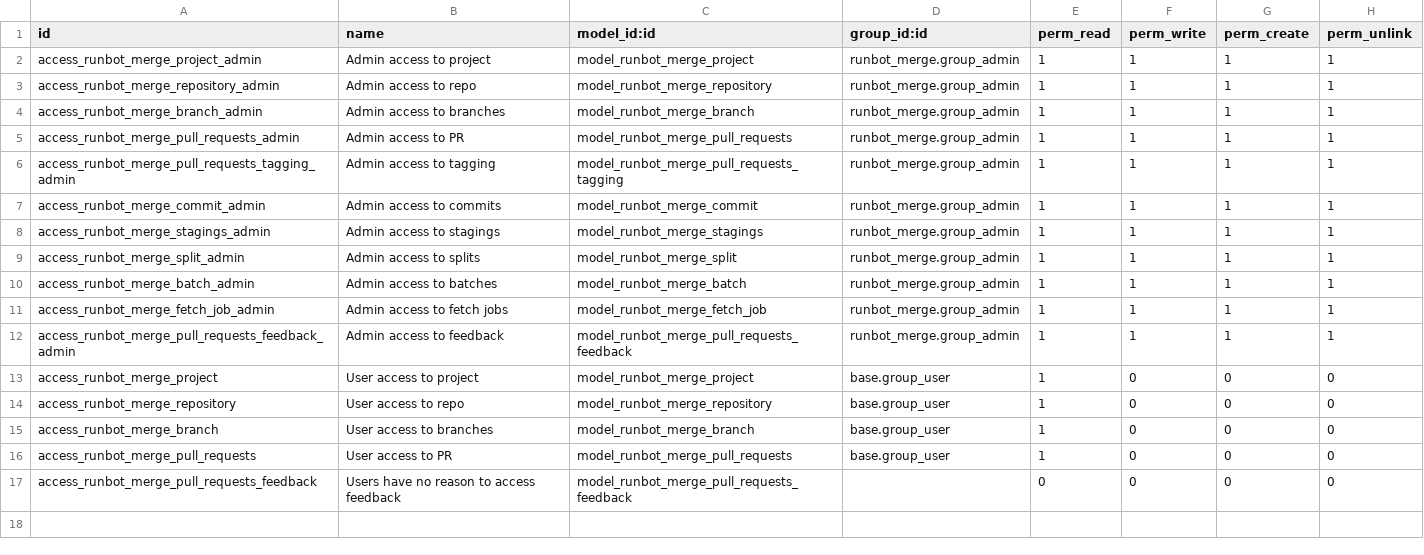
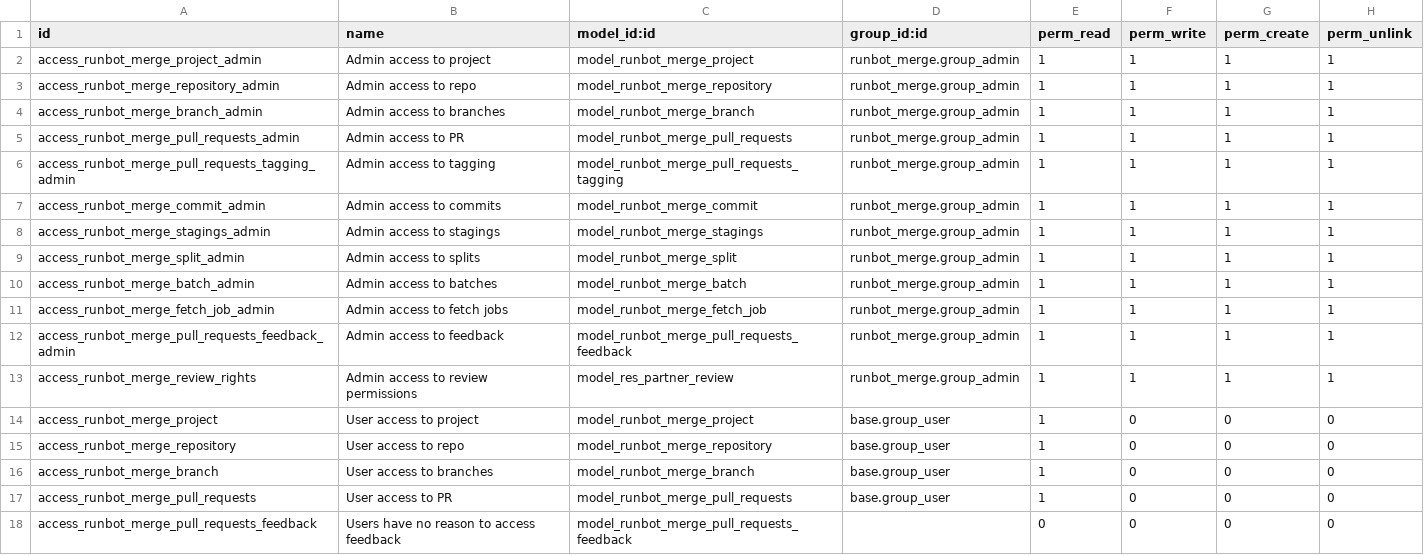
Before and after one commit to odoo/runbot, a CSV file: runbot_merge/security/ir.model.access.csv, drawn as a sheet.

Commit message:
[IMP] runbot_merge: make review rights repo-dependent
As the odds of having more projects or more repos with different
requirements in the same project, the need to have different sets of
reviewers for different repositories increases.

As a result, rather than be trivial boolean flags the review info
should probably depend on the user / partner and the repo. Turns out
the permission checks had already been extracted into their own
function so most of the mess comes from testing utilities which went
and configured their review rights as needed.

Incidentally it might be that the test suite could just use something
like a sequence of commoditized accounts which get configured as
needed and not even looked at unless they're used.

```diff
--- a/runbot_merge/security/ir.model.access.csv
+++ b/runbot_merge/security/ir.model.access.csv
@@ -12,2 +12,3 @@ access_runbot_merge_fetch_job_admin,Admin access to fetch jobs,model_runbot_merg
 access_runbot_merge_pull_requests_feedback_admin,Admin access to feedback,model_runbot_merge_pull_requests_feedback,runbot_merge.group_admin,1,1,1,1
+access_runbot_merge_review_rights,Admin access to review permissions,model_res_partner_review,runbot_merge.group_admin,1,1,1,1
 access_runbot_merge_project,User access to project,model_runbot_merge_project,base.group_user,1,0,0,0
```
Also changed, not shown: 12 other files.
